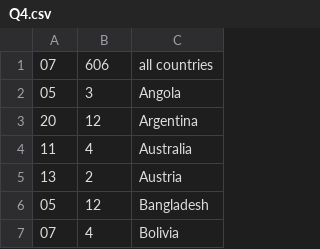
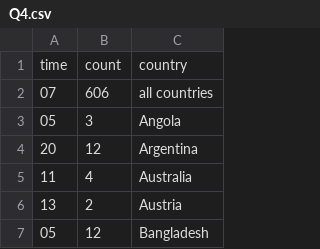
Before and after one commit to SJT1988/Rev-P2, a CSV file: phase_2/Q4.csv, drawn as a sheet; only a part is shown; the shorter side is filled out with more unchanged rows.

```diff
--- a/phase_2/Q4.csv
+++ b/phase_2/Q4.csv
@@ -1 +1,2 @@
+time,count,country
 07,606,all countries
```
Also changed, not shown: 1 other file.
